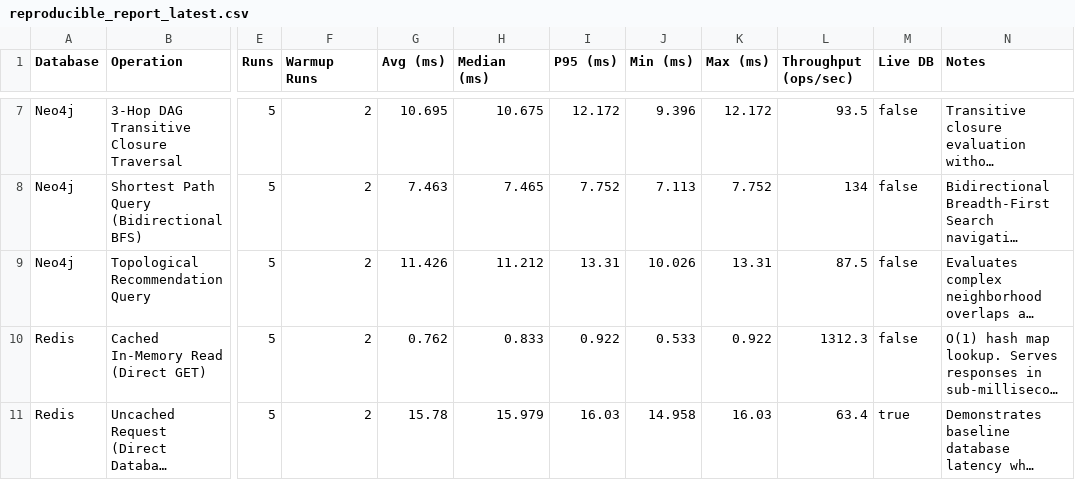
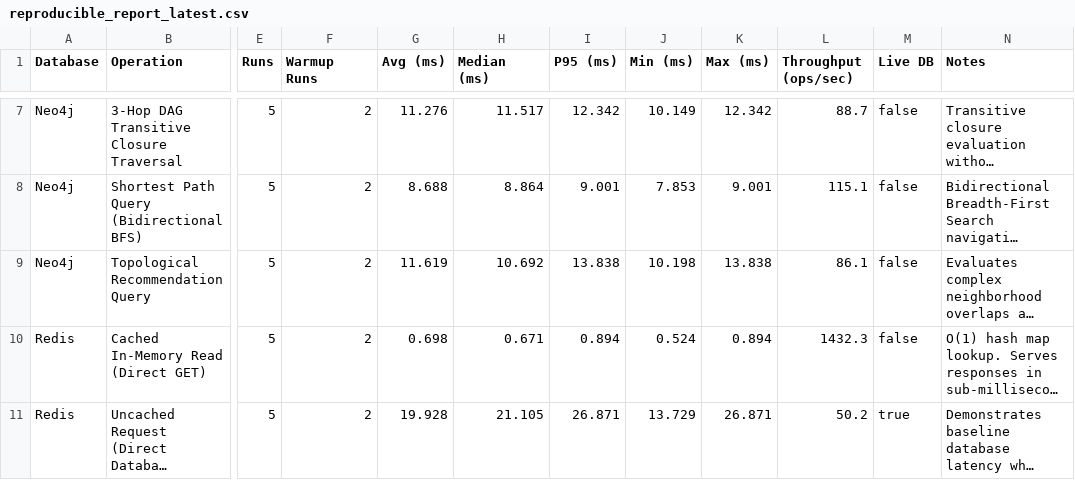
Before and after one commit to JKSANJAY27/Campus-Resource-Project, a CSV file: benchmarks/reports/reproducible_report_latest.csv, drawn as a sheet; only a part is shown, gaps mark what is left out; long unchanged cells end in …; the diff covers the shown part only; the diff names each change by its address in the sheet, - before the commit and + after, or states it on an @@ line.

```diff
--- a/benchmarks/reports/reproducible_report_latest.csv
+++ b/benchmarks/reports/reproducible_report_latest.csv
-G7 (Avg (ms)): 10.695
+G7 (Avg (ms)): 11.276
-H7 (Median (ms)): 10.675
+H7 (Median (ms)): 11.517
-I7 (P95 (ms)): 12.172
+I7 (P95 (ms)): 12.342
-J7 (Min (ms)): 9.396
+J7 (Min (ms)): 10.149
-K7 (Max (ms)): 12.172
+K7 (Max (ms)): 12.342
-L7 (Throughput (ops/sec)): 93.5
+L7 (Throughput (ops/sec)): 88.7
-G8 (Avg (ms)): 7.463
+G8 (Avg (ms)): 8.688
-H8 (Median (ms)): 7.465
+H8 (Median (ms)): 8.864
-I8 (P95 (ms)): 7.752
+I8 (P95 (ms)): 9.001
-J8 (Min (ms)): 7.113
+J8 (Min (ms)): 7.853
-K8 (Max (ms)): 7.752
+K8 (Max (ms)): 9.001
-L8 (Throughput (ops/sec)): 134
+L8 (Throughput (ops/sec)): 115.1
-G9 (Avg (ms)): 11.426
+G9 (Avg (ms)): 11.619
-H9 (Median (ms)): 11.212
+H9 (Median (ms)): 10.692
-I9 (P95 (ms)): 13.31
+I9 (P95 (ms)): 13.838
-J9 (Min (ms)): 10.026
+J9 (Min (ms)): 10.198
-K9 (Max (ms)): 13.31
+K9 (Max (ms)): 13.838
-L9 (Throughput (ops/sec)): 87.5
+L9 (Throughput (ops/sec)): 86.1
-G10 (Avg (ms)): 0.762
+G10 (Avg (ms)): 0.698
-H10 (Median (ms)): 0.833
+H10 (Median (ms)): 0.671
-I10 (P95 (ms)): 0.922
+I10 (P95 (ms)): 0.894
-J10 (Min (ms)): 0.533
+J10 (Min (ms)): 0.524
-K10 (Max (ms)): 0.922
+K10 (Max (ms)): 0.894
-L10 (Throughput (ops/sec)): 1312.3
+L10 (Throughput (ops/sec)): 1432.3
-G11 (Avg (ms)): 15.78
+G11 (Avg (ms)): 19.928
-H11 (Median (ms)): 15.979
+H11 (Median (ms)): 21.105
-I11 (P95 (ms)): 16.03
+I11 (P95 (ms)): 26.871
-J11 (Min (ms)): 14.958
+J11 (Min (ms)): 13.729
-K11 (Max (ms)): 16.03
+K11 (Max (ms)): 26.871
-L11 (Throughput (ops/sec)): 63.4
+L11 (Throughput (ops/sec)): 50.2
```
Also changed, not shown: 78 edited cells elsewhere in this file, 8 other files.
